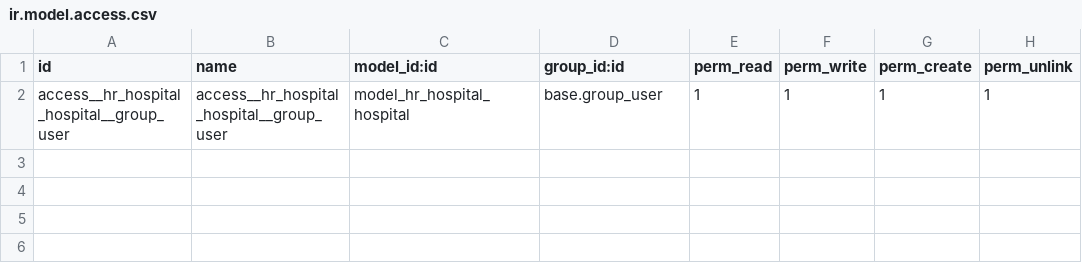
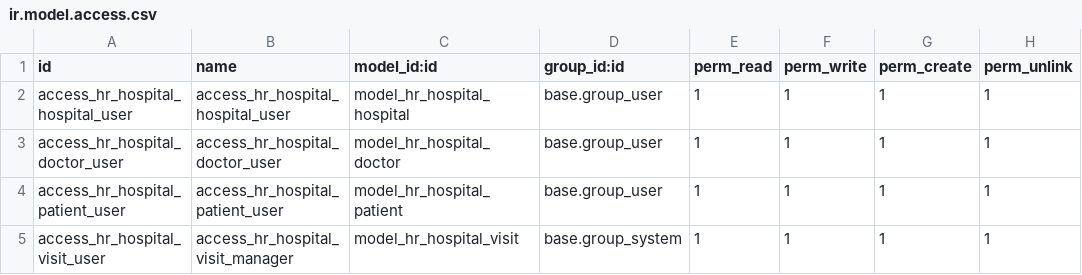
Before and after one commit to web100ry/odoo_modules, a CSV file: hr_hospital/security/ir.model.access.csv, drawn as a sheet.

```diff
--- a/hr_hospital/security/ir.model.access.csv
+++ b/hr_hospital/security/ir.model.access.csv
@@ -1,2 +1,5 @@
 id,name,model_id:id,group_id:id,perm_read,perm_write,perm_create,perm_unlink
-access__hr_hospital_hospital__group_user,access__hr_hospital_hospital__group_user,model_hr_hospital_hospital,base.group_user,1,1,1,1
+access_hr_hospital_hospital_user,access_hr_hospital_hospital_user,model_hr_hospital_hospital,base.group_user,1,1,1,1
+access_hr_hospital_doctor_user,access_hr_hospital_doctor_user,model_hr_hospital_doctor,base.group_user,1,1,1,1
+access_hr_hospital_patient_user,access_hr_hospital_patient_user,model_hr_hospital_patient,base.group_user,1,1,1,1
+access_hr_hospital_visit_user,access_hr_hospital_visit_manager,model_hr_hospital_visit,base.group_system,1,1,1,1
```
Also changed, not shown: 15 other files.
